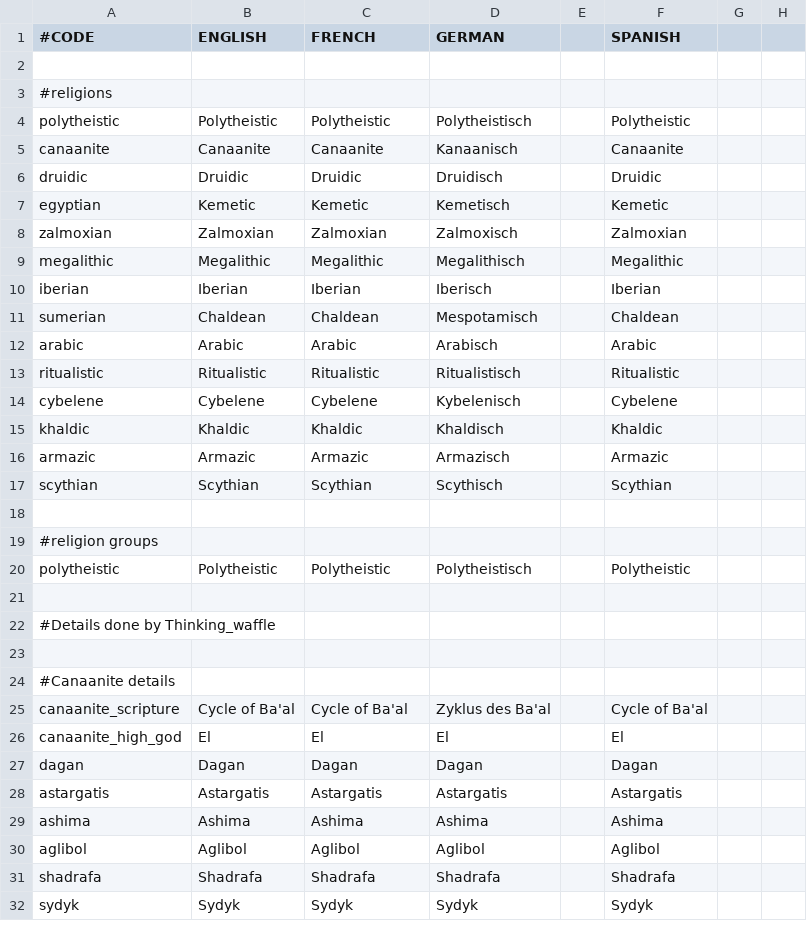
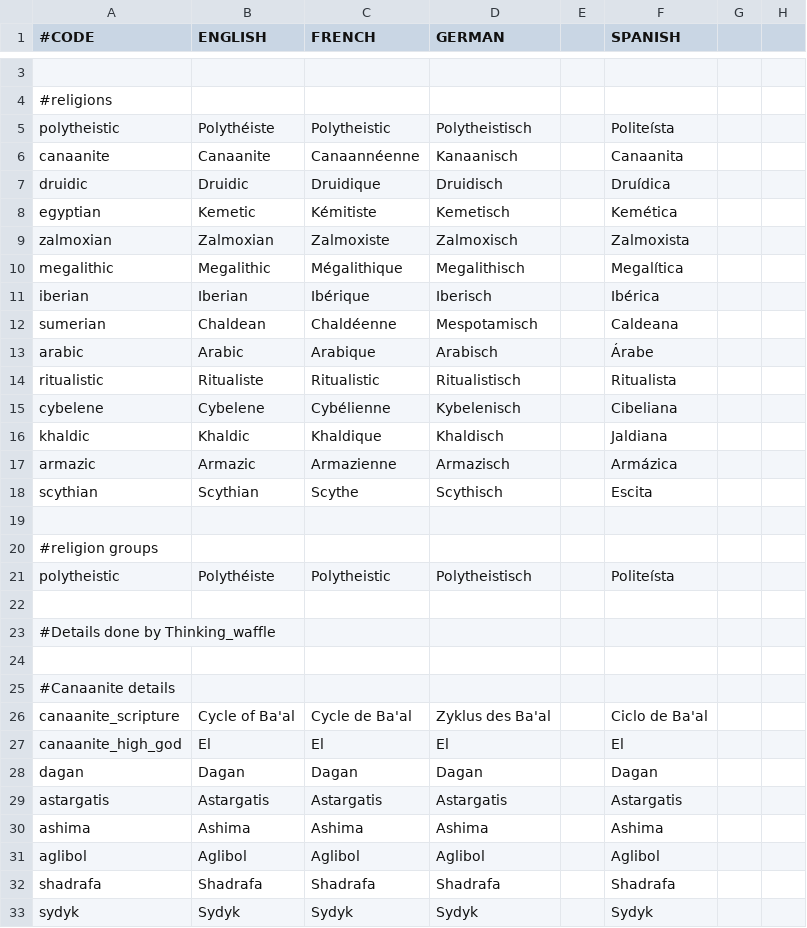
Before and after one commit to ParadoxGameConverters/ImperatorToCk2, a CSV file: ImperatorToCk2/DataFiles/defaultOutput/localization/religion_loc.csv, drawn as a sheet; only a part is shown, gaps mark what is left out; addresses are those after the commit; the diff covers the shown part only; the diff names each change by its address in the sheet, - before the commit and + after, or states it on an @@ line.

```diff
--- a/ImperatorToCk2/DataFiles/defaultOutput/localization/religion_loc.csv
+++ b/ImperatorToCk2/DataFiles/defaultOutput/localization/religion_loc.csv
-B5 (ENGLISH): Polytheistic
+B5 (ENGLISH): Polythéiste
-F5 (SPANISH): Polytheistic
+F5 (SPANISH): Politeísta
-C6 (FRENCH): Canaanite
+C6 (FRENCH): Canaannéenne
-F6 (SPANISH): Canaanite
+F6 (SPANISH): Canaanita
-C7 (FRENCH): Druidic
+C7 (FRENCH): Druidique
-F7 (SPANISH): Druidic
+F7 (SPANISH): Druídica
-C8 (FRENCH): Kemetic
+C8 (FRENCH): Kémitiste
-F8 (SPANISH): Kemetic
+F8 (SPANISH): Kemética
-C9 (FRENCH): Zalmoxian
+C9 (FRENCH): Zalmoxiste
-F9 (SPANISH): Zalmoxian
+F9 (SPANISH): Zalmoxista
-C10 (FRENCH): Megalithic
+C10 (FRENCH): Mégalithique
-F10 (SPANISH): Megalithic
+F10 (SPANISH): Megalítica
-C11 (FRENCH): Iberian
+C11 (FRENCH): Ibérique
-F11 (SPANISH): Iberian
+F11 (SPANISH): Ibérica
-C12 (FRENCH): Chaldean
+C12 (FRENCH): Chaldéenne
-F12 (SPANISH): Chaldean
+F12 (SPANISH): Caldeana
-C13 (FRENCH): Arabic
+C13 (FRENCH): Arabique
-F13 (SPANISH): Arabic
+F13 (SPANISH): Árabe
-B14 (ENGLISH): Ritualistic
+B14 (ENGLISH): Ritualiste
-F14 (SPANISH): Ritualistic
+F14 (SPANISH): Ritualista
-C15 (FRENCH): Cybelene
+C15 (FRENCH): Cybélienne
-F15 (SPANISH): Cybelene
+F15 (SPANISH): Cibeliana
-C16 (FRENCH): Khaldic
+C16 (FRENCH): Khaldique
-F16 (SPANISH): Khaldic
+F16 (SPANISH): Jaldiana
-C17 (FRENCH): Armazic
+C17 (FRENCH): Armazienne
-F17 (SPANISH): Armazic
+F17 (SPANISH): Armázica
-C18 (FRENCH): Scythian
+C18 (FRENCH): Scythe
-F18 (SPANISH): Scythian
+F18 (SPANISH): Escita
-B21 (ENGLISH): Polytheistic
+B21 (ENGLISH): Polythéiste
-F21 (SPANISH): Polytheistic
+F21 (SPANISH): Politeísta
-C26 (FRENCH): Cycle of Ba'al
+C26 (FRENCH): Cycle de Ba'al
-F26 (SPANISH): Cycle of Ba'al
+F26 (SPANISH): Ciclo de Ba'al
```
Also changed, not shown: 1 added row and 39 edited cells elsewhere in this file, ImperatorToCk2/DataFiles/defaultOutput/localization/bookmark_loc.csv, ImperatorToCk2/DataFiles/defaultOutput/localization/culture_loc.csv, 1 other file.
